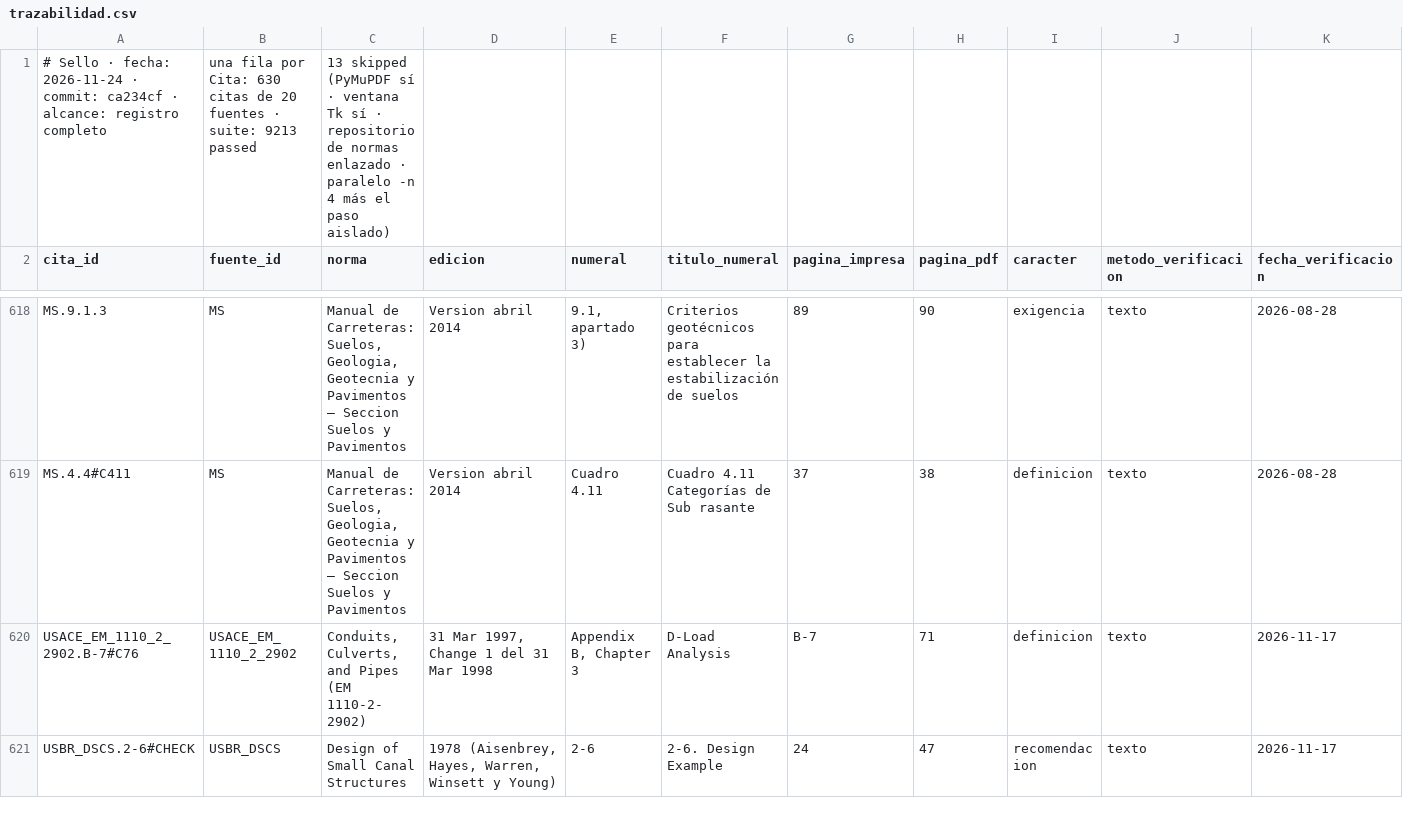
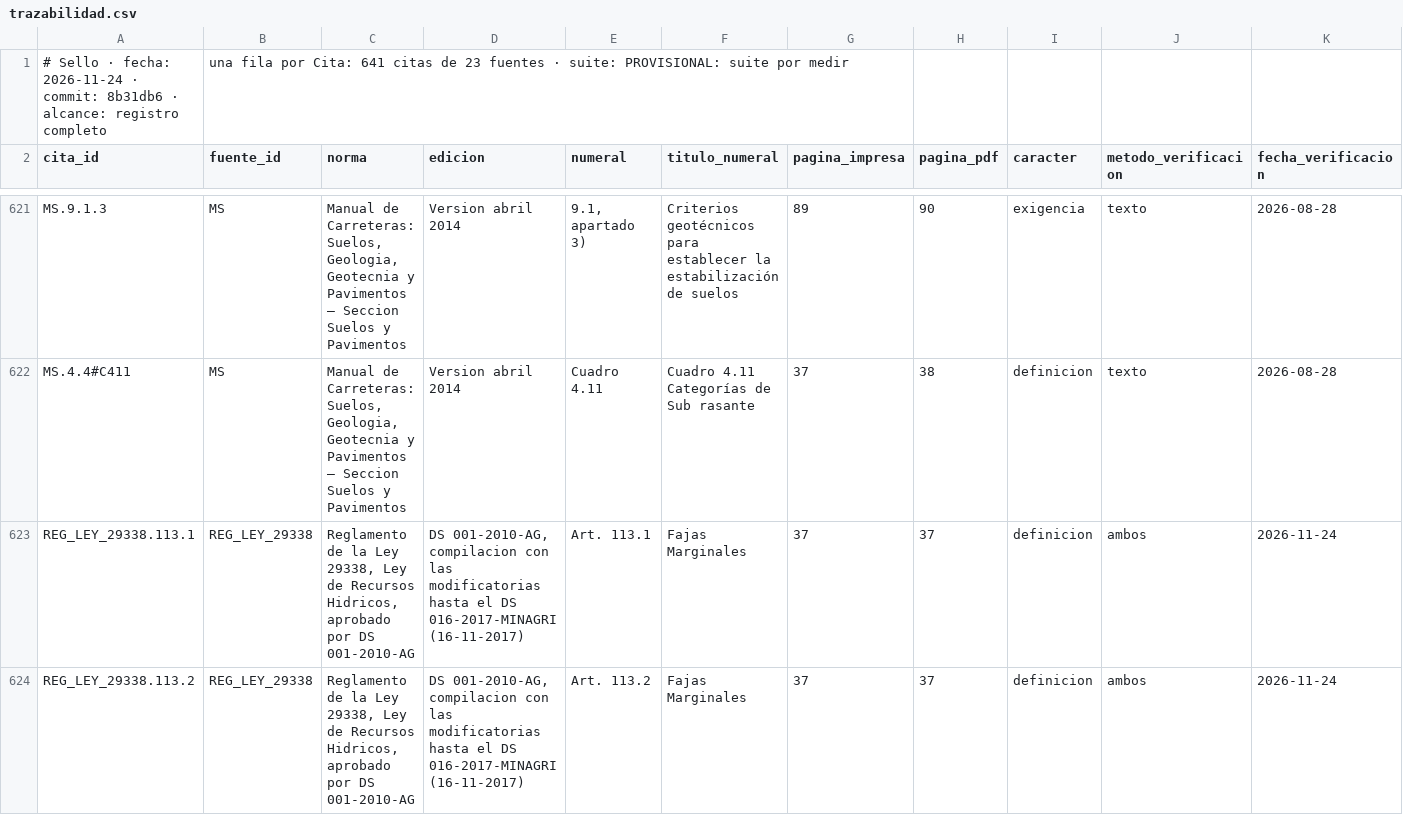
Before and after one commit to Andy-rba30/Proyecto_alcantarillas, a CSV file: docs/trazabilidad.csv, drawn as a sheet; only a part is shown, gaps mark what is left out; the shorter side is filled out with more unchanged rows; removed rows and columns are numbered as before the commit, all else as after; rows hold the shown columns only; the diff covers the shown part only; the diff names each change by its address in the sheet, - before the commit and + after, or states it on an @@ line.

```diff
--- a/docs/trazabilidad.csv
+++ b/docs/trazabilidad.csv
-row 1: # Sello · fecha: 2026-11-24 · commit: ca234cf · alcance: registro completo | una fila por Cita: 630 citas de 20 fuentes · suite: 9213 passed | 13 skipped (PyMuPDF sí · ventana Tk sí · repositorio de normas enlazado · paralelo -n 4 más el paso aislado)
+row 1: # Sello · fecha: 2026-11-24 · commit: 8b31db6 · alcance: registro completo | una fila por Cita: 641 citas de 23 fuentes · suite: PROVISIONAL: suite por medir
+row 623: REG_LEY_29338.113.1 | REG_LEY_29338 | Reglamento de la Ley 29338, Ley de Recursos Hidricos, aprobado por DS 001-2010-AG | DS 001-2010-AG, compilacion con las modificatorias hasta el DS 016-2017-MINAGRI (16-11-2017) | Art. 113.1 | Fajas Marginales | 37 | 37 | definicion | ambos | 2026-11-24
+row 624: REG_LEY_29338.113.2 | REG_LEY_29338 | Reglamento de la Ley 29338, Ley de Recursos Hidricos, aprobado por DS 001-2010-AG | DS 001-2010-AG, compilacion con las modificatorias hasta el DS 016-2017-MINAGRI (16-11-2017) | Art. 113.2 | Fajas Marginales | 37 | 37 | definicion | ambos | 2026-11-24
```
Also changed, not shown: 9 added rows elsewhere in this file, 3 other files.
